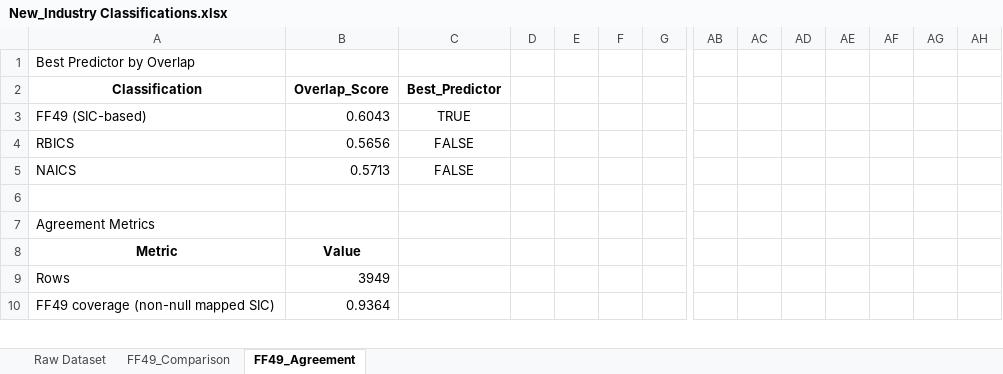
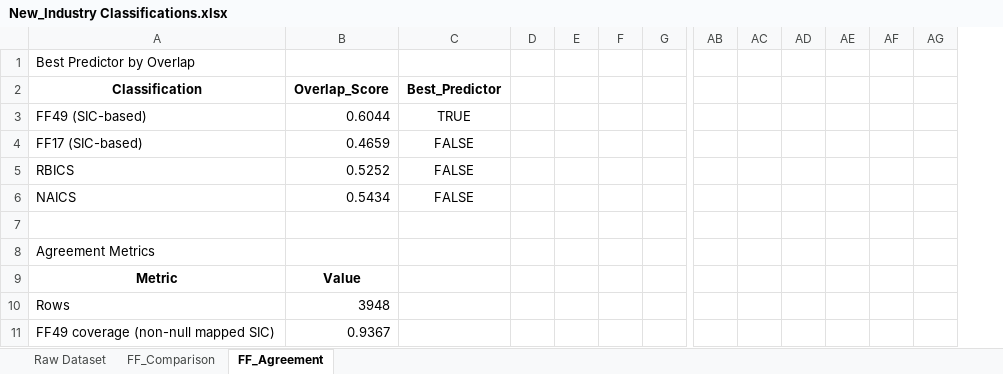
Before and after one commit to rnsilaghi/Industry_Classifications, an Excel workbook: New_Industry Classifications.xlsx, sheet FF_Agreement, drawn as a sheet; only a part is shown, gaps mark what is left out; values as stored, in another font and other column widths than the file's, no borders; removed rows and columns are numbered as before the commit, all else as after; rows hold the shown columns only; the diff covers the shown part only; the diff names each change by its address in the sheet, - before the commit and + after, or states it on an @@ line.

Commit message:
New Comparison

```diff
--- a/New_Industry Classifications.xlsx (sheet FF_Agreement)
+++ b/New_Industry Classifications.xlsx (sheet FF_Agreement)
-sheet tab: FF49_Comparison
+sheet tab: FF_Comparison
-sheet tab: FF49_Agreement
+sheet tab: FF_Agreement
-column AG, empty
-B3: 0.6043
+B3: 0.6044
+row 4: FF17 (SIC-based) | 0.4659 | FALSE
-B5: 0.5656
+B5: 0.5252
-B6: 0.5713
+B6: 0.5434
-B10: 3949
+B10: 3948
-B11: 0.9364
+B11: 0.9367
```
Also changed, not shown: 47 added rows and 15 edited cells elsewhere in this sheet, sheet FF_Comparison.
